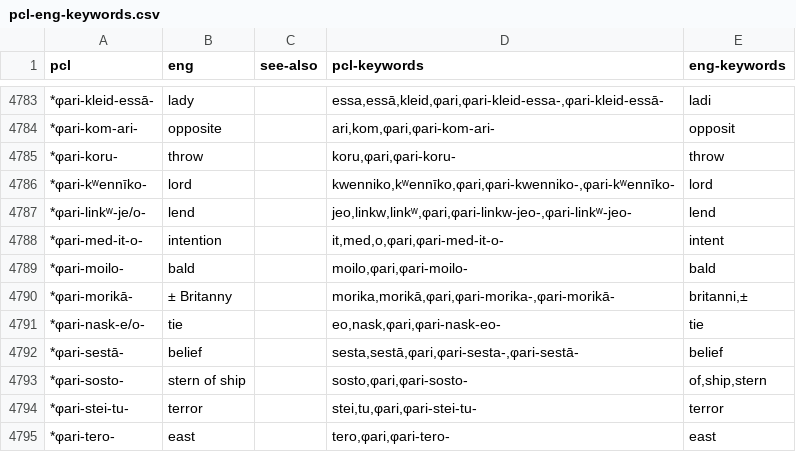
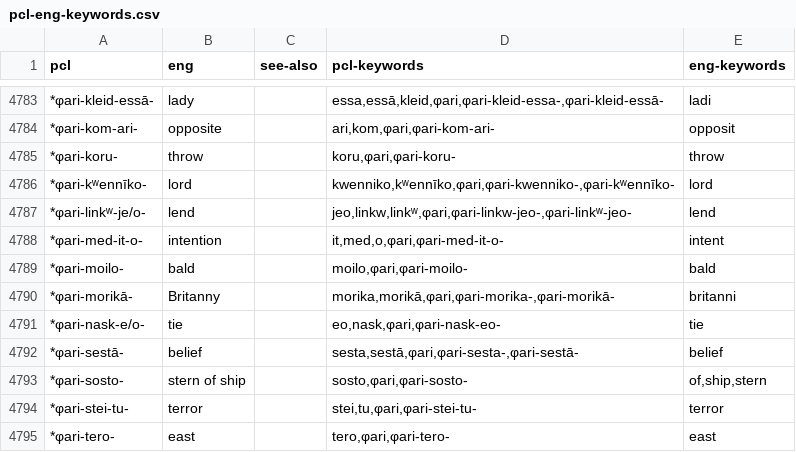
Before and after one commit to oubiwann/tharsk, a CSV file: sources/pcl-eng-keywords.csv, drawn as a sheet; only a part is shown, gaps mark what is left out; the diff names each change by its address in the sheet, - before the commit and + after, or states it on an @@ line.

```diff
--- a/sources/pcl-eng-keywords.csv
+++ b/sources/pcl-eng-keywords.csv
-B4790 (eng): ± Britanny
+B4790 (eng): Britanny
-E4790 (eng-keywords): britanni,±
+E4790 (eng-keywords): britanni
```
Also changed, not shown: sources/pcl-eng.csv.
